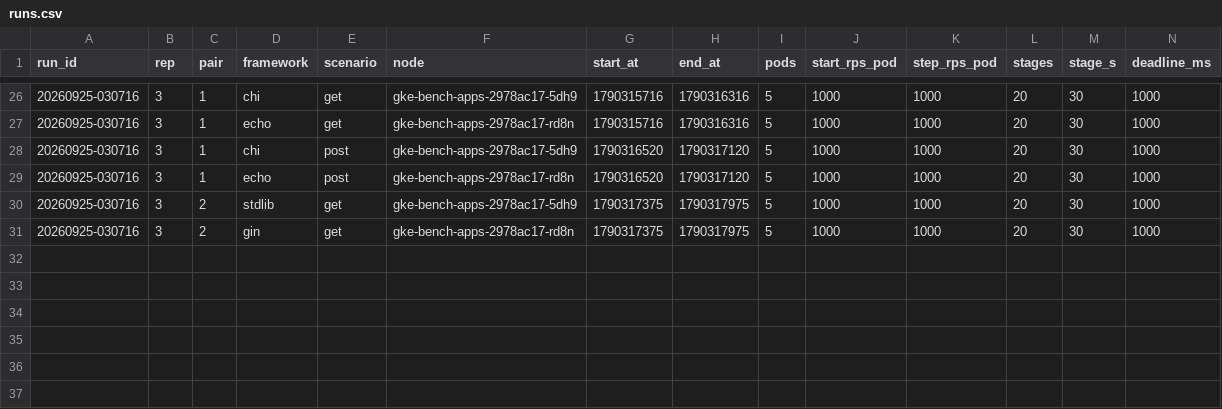
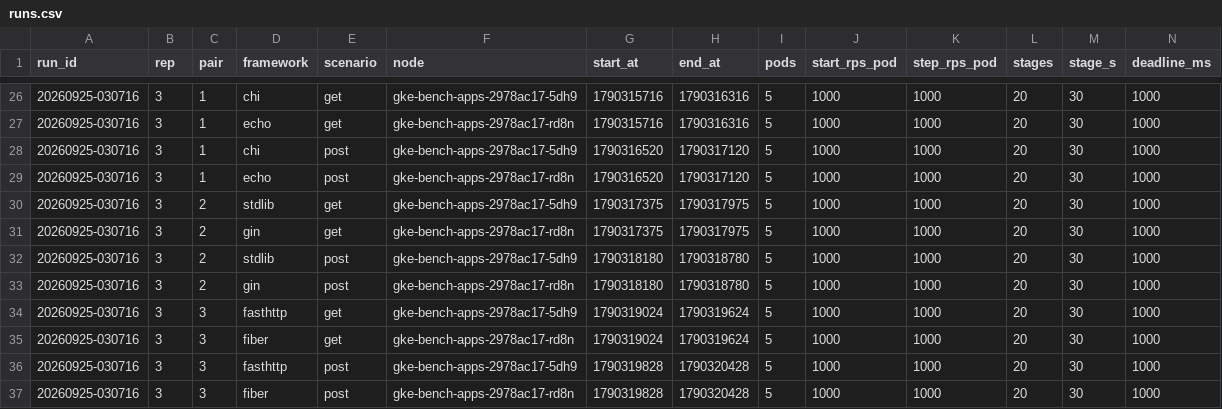
Before and after one commit to ferdian3456/virdanproject, a CSV file: benchmark/go-frameworks/results/gke-20260925-030716/runs.csv, drawn as a sheet; only a part is shown, gaps mark what is left out; the diff names each change by its address in the sheet, - before the commit and + after, or states it on an @@ line.

```diff
--- a/benchmark/go-frameworks/results/gke-20260925-030716/runs.csv
+++ b/benchmark/go-frameworks/results/gke-20260925-030716/runs.csv
+row 32: 20260925-030716 | 3 | 2 | stdlib | post | gke-bench-apps-2978ac17-5dh9 | 1790318180 | 1790318780 | 5 | 1000 | 1000 | 20 | 30 | 1000
+row 33: 20260925-030716 | 3 | 2 | gin | post | gke-bench-apps-2978ac17-rd8n | 1790318180 | 1790318780 | 5 | 1000 | 1000 | 20 | 30 | 1000
+row 34: 20260925-030716 | 3 | 3 | fasthttp | get | gke-bench-apps-2978ac17-5dh9 | 1790319024 | 1790319624 | 5 | 1000 | 1000 | 20 | 30 | 1000
+row 35: 20260925-030716 | 3 | 3 | fiber | get | gke-bench-apps-2978ac17-rd8n | 1790319024 | 1790319624 | 5 | 1000 | 1000 | 20 | 30 | 1000
+row 36: 20260925-030716 | 3 | 3 | fasthttp | post | gke-bench-apps-2978ac17-5dh9 | 1790319828 | 1790320428 | 5 | 1000 | 1000 | 20 | 30 | 1000
+row 37: 20260925-030716 | 3 | 3 | fiber | post | gke-bench-apps-2978ac17-rd8n | 1790319828 | 1790320428 | 5 | 1000 | 1000 | 20 | 30 | 1000
```
Also changed, not shown: 8 other files.
